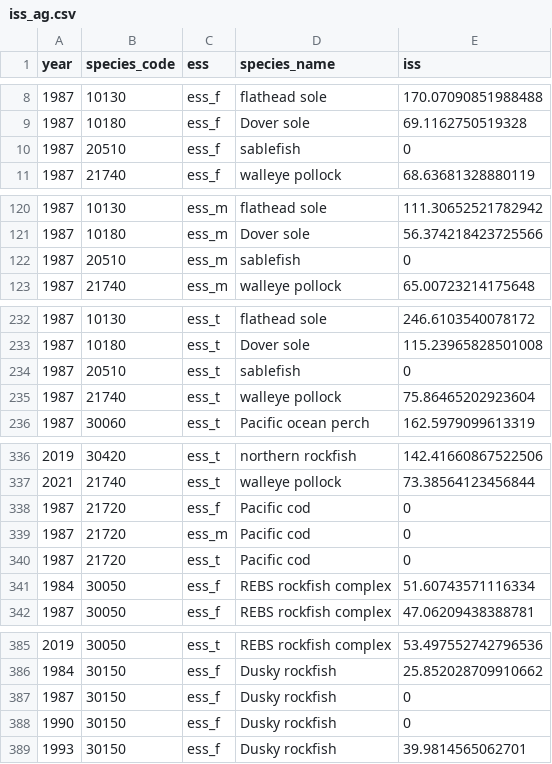
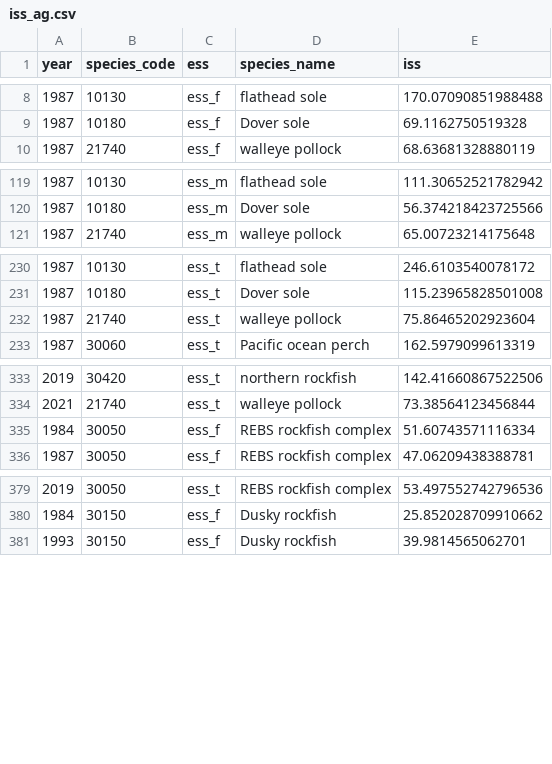
Before and after one commit to BenWilliams-NOAA/swo-tech-age, a CSV file: output/goa/iss_ag.csv, drawn as a sheet; only a part is shown, gaps mark what is left out; the diff covers the shown part only.

```diff
--- a/output/goa/iss_ag.csv
+++ b/output/goa/iss_ag.csv
@@ -9,3 +9,2 @@ year,species_code,ess,species_name,iss
 1987,10180,ess_f,Dover sole,69.1162750519328
-1987,20510,ess_f,sablefish,0
 1987,21740,ess_f,walleye pollock,68.63681328880119
@@ -121,3 +120,2 @@ year,species_code,ess,species_name,iss
 1987,10180,ess_m,Dover sole,56.374218423725566
-1987,20510,ess_m,sablefish,0
 1987,21740,ess_m,walleye pollock,65.00723214175648
@@ -233,3 +231,2 @@ year,species_code,ess,species_name,iss
 1987,10180,ess_t,Dover sole,115.23965828501008
-1987,20510,ess_t,sablefish,0
 1987,21740,ess_t,walleye pollock,75.86465202923604
@@ -337,5 +334,2 @@ year,species_code,ess,species_name,iss
 2021,21740,ess_t,walleye pollock,73.38564123456844
-1987,21720,ess_f,Pacific cod,0
-1987,21720,ess_m,Pacific cod,0
-1987,21720,ess_t,Pacific cod,0
 1984,30050,ess_f,REBS rockfish complex,51.60743571116334
@@ -386,4 +380,2 @@ year,species_code,ess,species_name,iss
 1984,30150,ess_f,Dusky rockfish,25.852028709910662
-1987,30150,ess_f,Dusky rockfish,0
-1990,30150,ess_f,Dusky rockfish,0
 1993,30150,ess_f,Dusky rockfish,39.9814565062701
```
Also changed, not shown: 2 removed rows elsewhere in this file, output/ai/iss_ag.csv, output/ai/iss_sz.csv, 34 other files.
